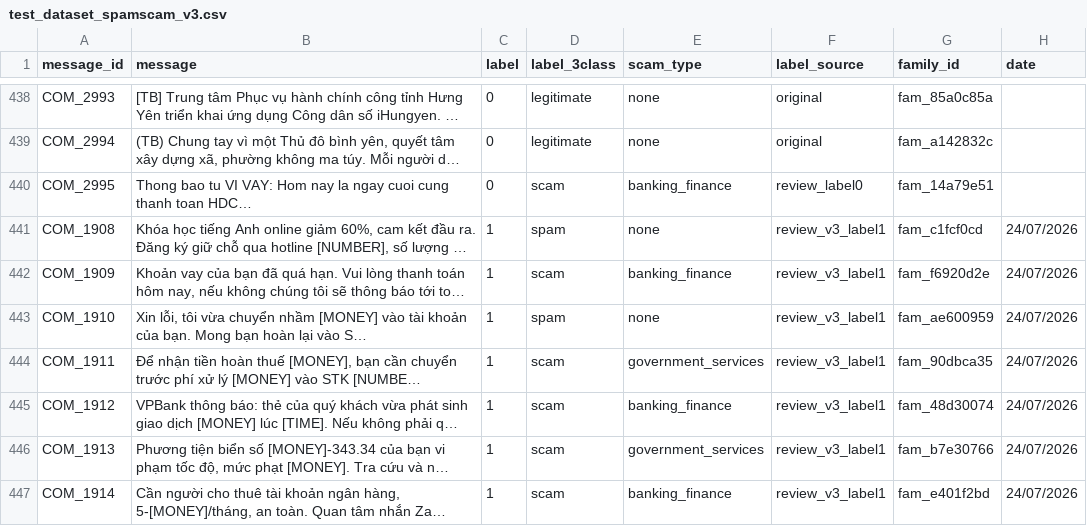
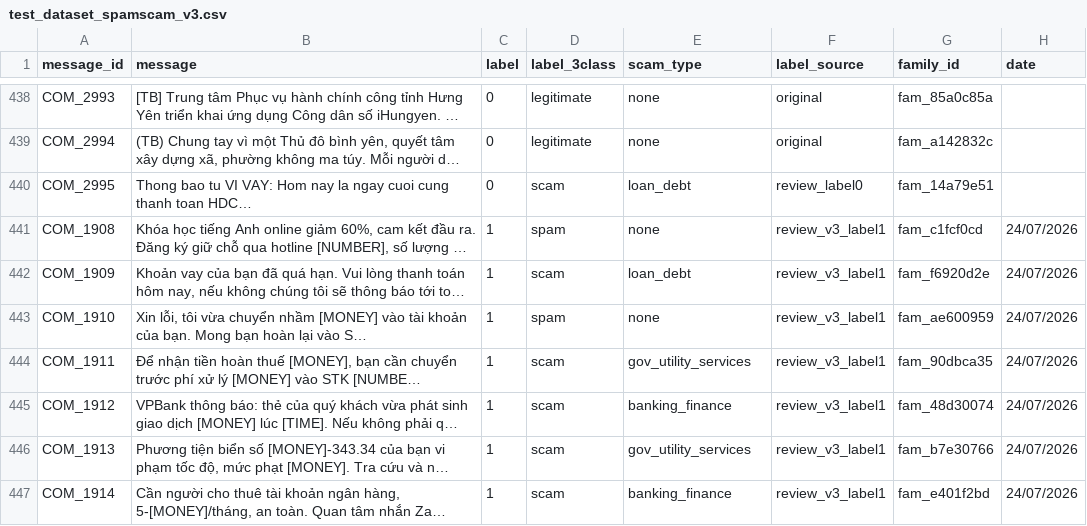
Before and after one commit to thanhteddyyy/AI-Integration-Project---Bilingual-SMS-Scam-Classification, a CSV file: bilingual-scam-baseline/data/raw/test_dataset_spamscam_v3.csv, drawn as a sheet; only a part is shown, gaps mark what is left out; long unchanged cells end in …; the diff covers the shown part only; the diff names each change by its address in the sheet, - before the commit and + after, or states it on an @@ line.

Commit message:
data(vi): 9 tier-2 scam_type classes (loan_debt, gov_utility_services, telecom rule)
Only scam_type changes; tier-1 data verified identical. Rebuilt meta dataset (was missing 20 crawl rows).

```diff
--- a/bilingual-scam-baseline/data/raw/test_dataset_spamscam_v3.csv
+++ b/bilingual-scam-baseline/data/raw/test_dataset_spamscam_v3.csv
-E440 (scam_type): banking_finance
+E440 (scam_type): loan_debt
-E442 (scam_type): banking_finance
+E442 (scam_type): loan_debt
-E444 (scam_type): government_services
+E444 (scam_type): gov_utility_services
-E446 (scam_type): government_services
+E446 (scam_type): gov_utility_services
```
Also changed, not shown: 27 edited cells elsewhere in this file, bilingual-scam-baseline/data/raw/train_dataset_spamscam_v3.csv, bilingual-scam-baseline/data/raw/vi_crawl_external_full.csv, 16 other files.
